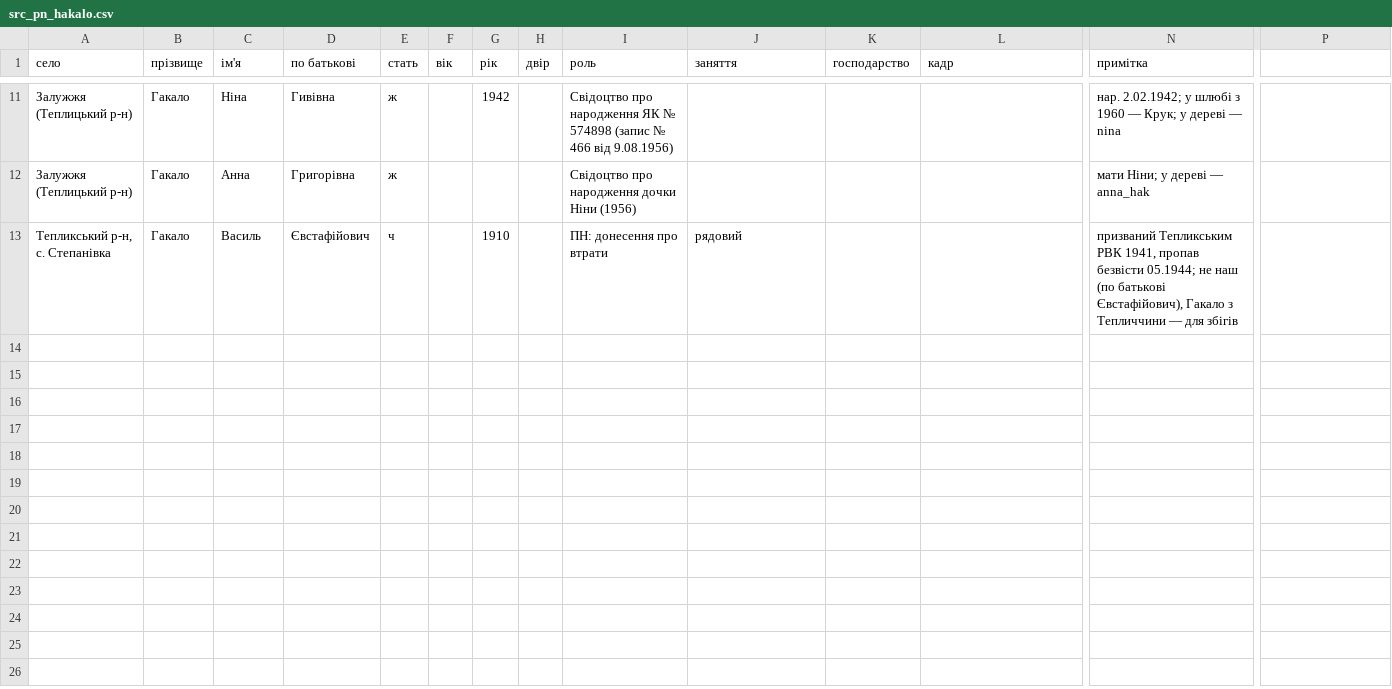
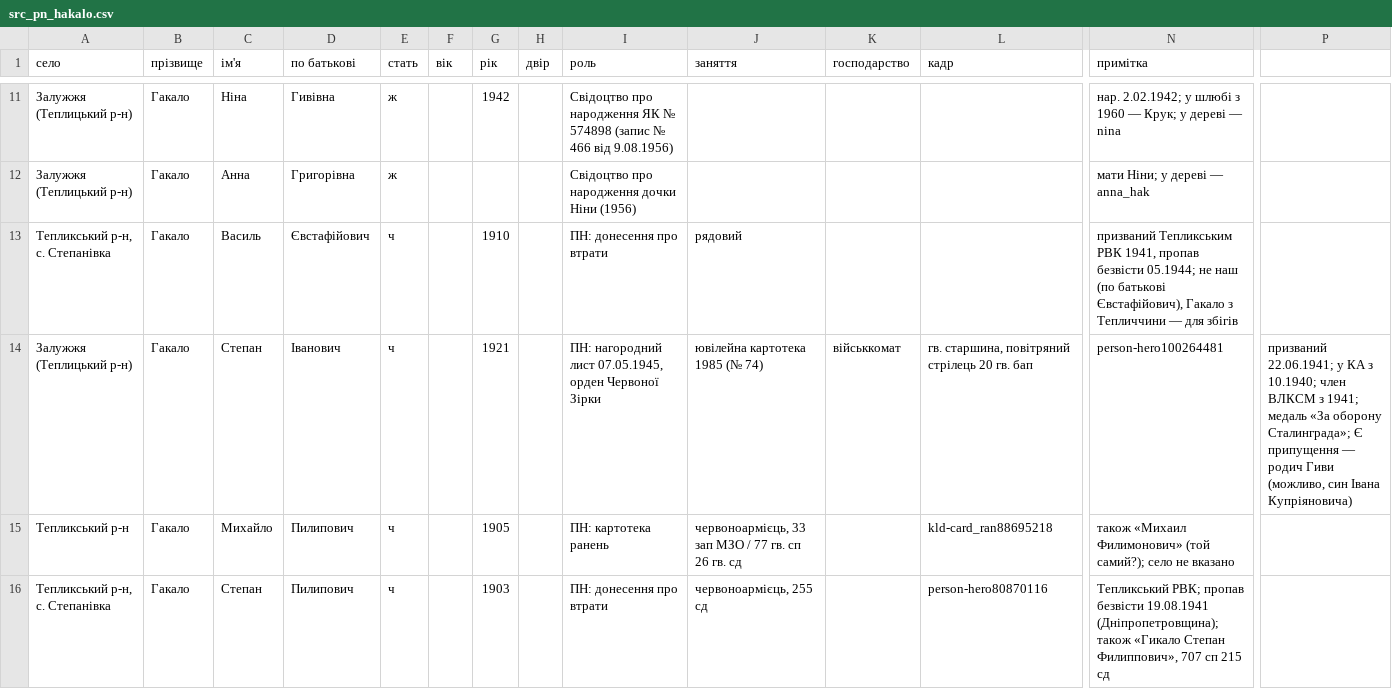
Before and after one commit to tut-maks/rid-shutykh, a CSV file: facts/baza/src_pn_hakalo.csv, drawn as a sheet; only a part is shown, gaps mark what is left out; rows hold the shown columns only; the diff names each change by its address in the sheet, - before the commit and + after, or states it on an @@ line.

```diff
--- a/facts/baza/src_pn_hakalo.csv
+++ b/facts/baza/src_pn_hakalo.csv
+row 14: Залужжя (Теплицький р-н) | Гакало | Степан | Іванович | ч |  | 1921 |  | ПН: нагородний лист 07.05.1945, орден Червоної Зірки | ювілейна картотека 1985 (№ 74) | військкомат | гв. старшина, повітряний стрілець 20 гв. бап | person-hero100264481 | призваний 22.06.1941; у КА з 10.1940; член ВЛКСМ з 1941; медаль «За оборону Сталинграда»; Є припущення — родич Гиви (можливо, син Івана Купріяновича)
+row 15: Тепликський р-н | Гакало | Михайло | Пилипович | ч |  | 1905 |  | ПН: картотека ранень | червоноармієць, 33 зап МЗО / 77 гв. сп 26 гв. сд |  | kld-card_ran88695218 | також «Михаил Филимонович» (той самий?); село не вказано
+row 16: Тепликський р-н, с. Степанівка | Гакало | Степан | Пилипович | ч |  | 1903 |  | ПН: донесення про втрати | червоноармієць, 255 сд |  | person-hero80870116 | Тепликський РВК; пропав безвісти 19.08.1941 (Дніпропетровщина); також «Гикало Степан Филиппович», 707 сп 215 сд
```
Also changed, not shown: 5 other files.
